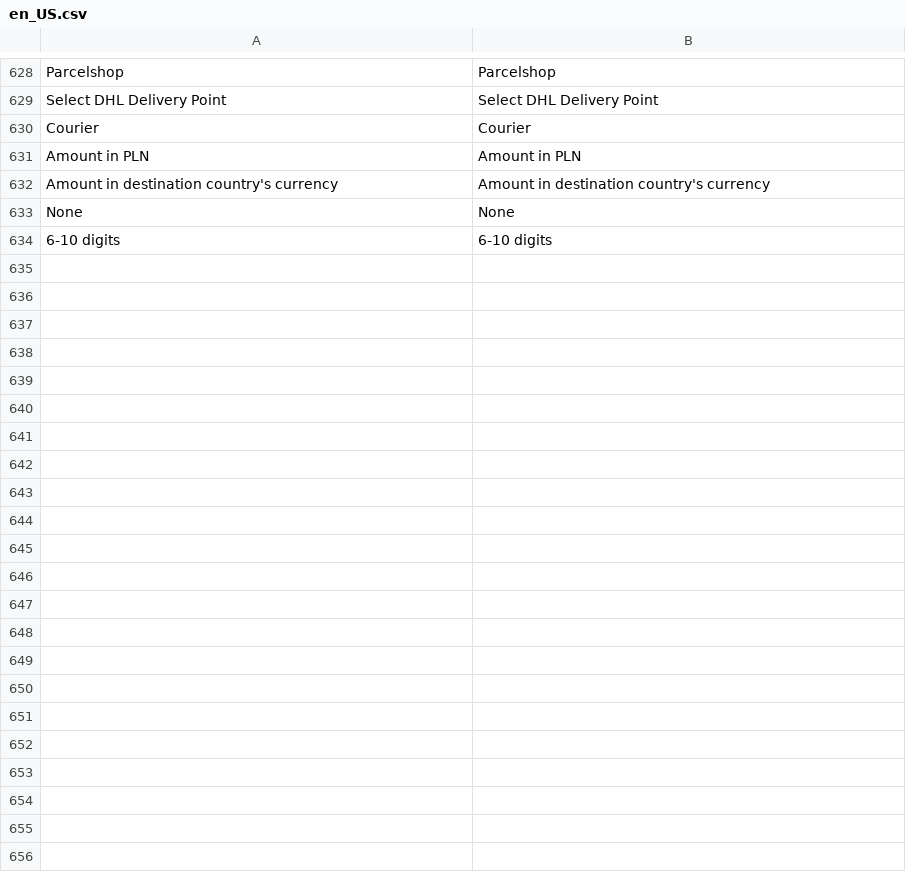
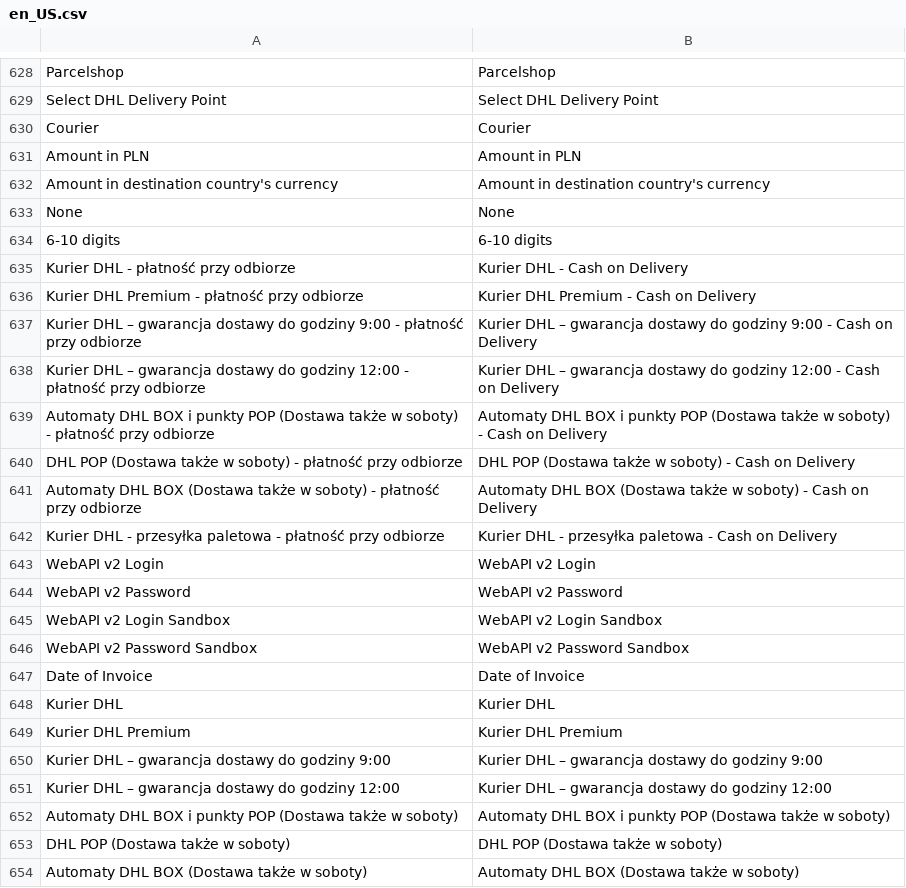
Before and after one commit to DHL-eCommerce-Poland/Magento-2, a CSV file: i18n/en_US.csv, drawn as a sheet; only a part is shown, gaps mark what is left out; the diff covers the shown part only; the diff names each change by its address in the sheet, - before the commit and + after, or states it on an @@ line.

```diff
--- a/i18n/en_US.csv
+++ b/i18n/en_US.csv
+row 635: Kurier DHL - płatność przy odbiorze | Kurier DHL - Cash on Delivery
+row 636: Kurier DHL Premium - płatność przy odbiorze | Kurier DHL Premium - Cash on Delivery
+row 637: Kurier DHL – gwarancja dostawy do godziny 9:00 - płatność przy odbiorze | Kurier DHL – gwarancja dostawy do godziny 9:00 - Cash on Delivery
+row 638: Kurier DHL – gwarancja dostawy do godziny 12:00 - płatność przy odbiorze | Kurier DHL – gwarancja dostawy do godziny 12:00 - Cash on Delivery
+row 639: Automaty DHL BOX i punkty POP (Dostawa także w soboty) - płatność przy odbiorze | Automaty DHL BOX i punkty POP (Dostawa także w soboty) - Cash on Delivery
+row 640: DHL POP (Dostawa także w soboty) - płatność przy odbiorze | DHL POP (Dostawa także w soboty) - Cash on Delivery
+row 641: Automaty DHL BOX (Dostawa także w soboty) - płatność przy odbiorze | Automaty DHL BOX (Dostawa także w soboty) - Cash on Delivery
+row 642: Kurier DHL - przesyłka paletowa - płatność przy odbiorze | Kurier DHL - przesyłka paletowa - Cash on Delivery
+row 643: WebAPI v2 Login | WebAPI v2 Login
+row 644: WebAPI v2 Password | WebAPI v2 Password
+row 645: WebAPI v2 Login Sandbox | WebAPI v2 Login Sandbox
+row 646: WebAPI v2 Password Sandbox | WebAPI v2 Password Sandbox
+row 647: Date of Invoice | Date of Invoice
+row 648: Kurier DHL | Kurier DHL
+row 649: Kurier DHL Premium | Kurier DHL Premium
+row 650: Kurier DHL – gwarancja dostawy do godziny 9:00 | Kurier DHL – gwarancja dostawy do godziny 9:00
+row 651: Kurier DHL – gwarancja dostawy do godziny 12:00 | Kurier DHL – gwarancja dostawy do godziny 12:00
+row 652: Automaty DHL BOX i punkty POP (Dostawa także w soboty) | Automaty DHL BOX i punkty POP (Dostawa także w soboty)
+row 653: DHL POP (Dostawa także w soboty) | DHL POP (Dostawa także w soboty)
+row 654: Automaty DHL BOX (Dostawa także w soboty) | Automaty DHL BOX (Dostawa także w soboty)
```
Also changed, not shown: 11 added rows and 7 edited cells elsewhere in this file, i18n/pl_PL.csv, 6 other files.
